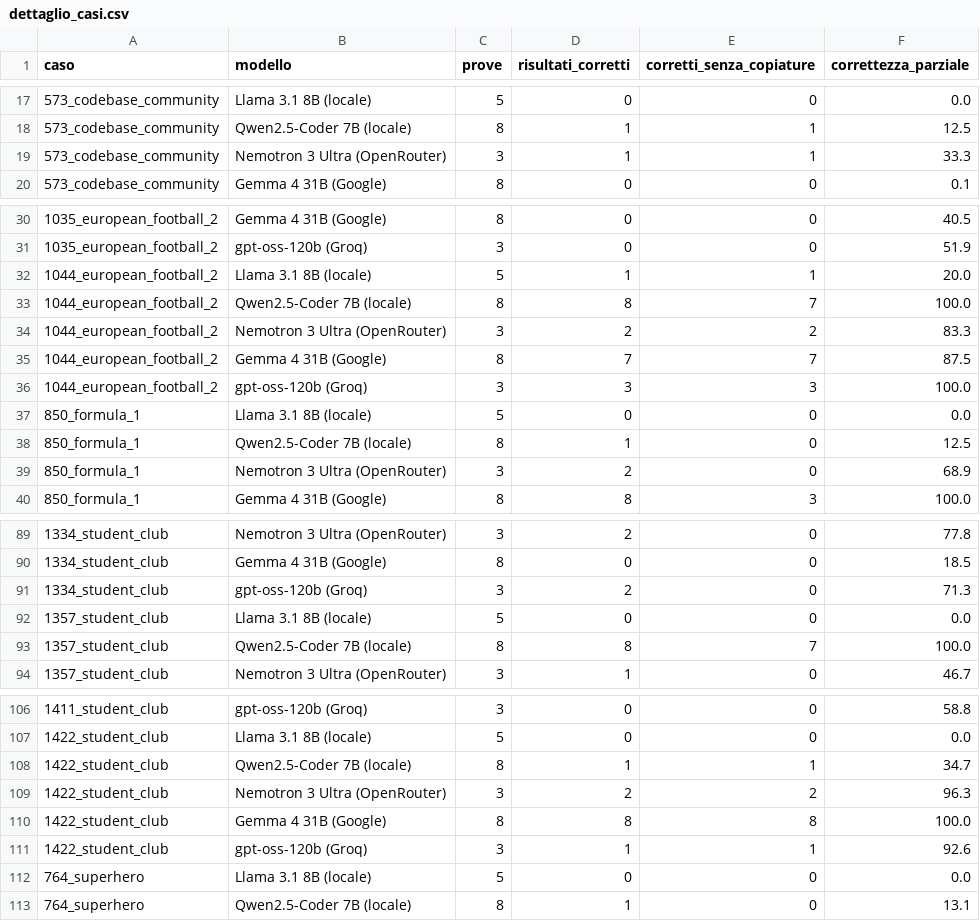
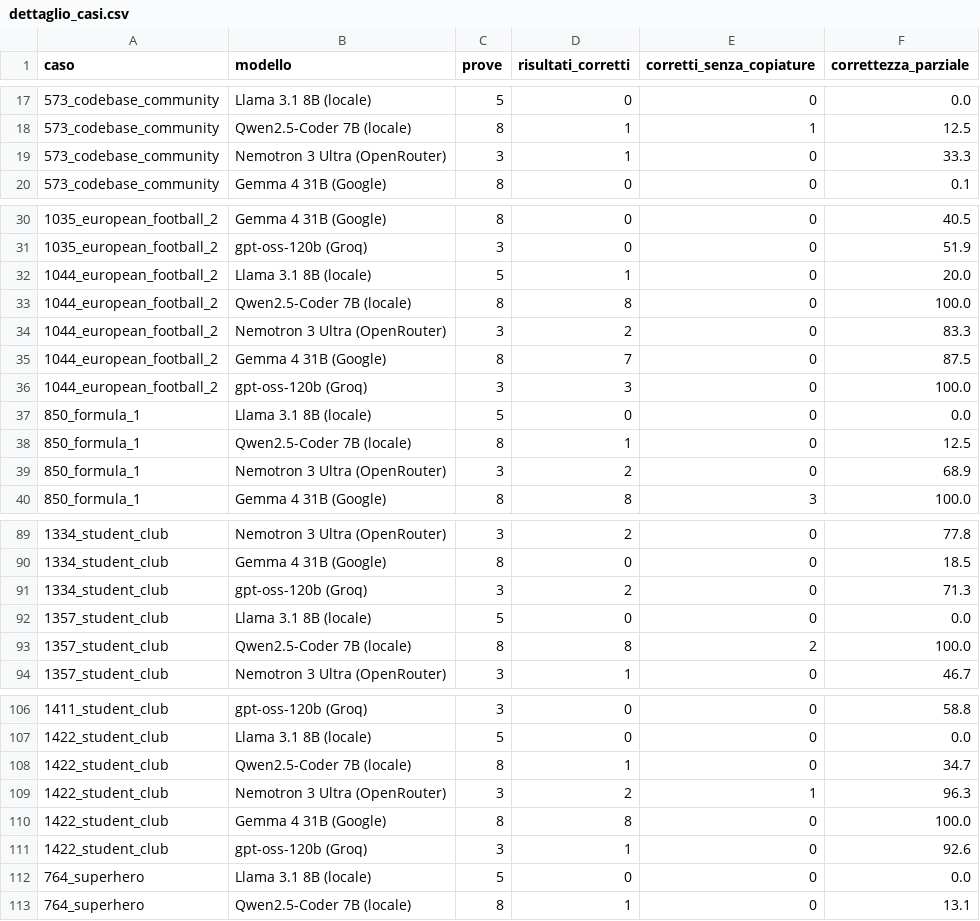
Before and after one commit to GiovanniMauroAltera/Tesi-Triennale-SQL-LLM, a CSV file: classifica/dettaglio_casi.csv, drawn as a sheet; only a part is shown, gaps mark what is left out; the diff names each change by its address in the sheet, - before the commit and + after, or states it on an @@ line.

```diff
--- a/classifica/dettaglio_casi.csv
+++ b/classifica/dettaglio_casi.csv
-E19 (corretti_senza_copiature): 1
+E19 (corretti_senza_copiature): 0
-E32 (corretti_senza_copiature): 1
+E32 (corretti_senza_copiature): 0
-E33 (corretti_senza_copiature): 7
+E33 (corretti_senza_copiature): 0
-E34 (corretti_senza_copiature): 2
+E34 (corretti_senza_copiature): 0
-E35 (corretti_senza_copiature): 7
+E35 (corretti_senza_copiature): 0
-E36 (corretti_senza_copiature): 3
+E36 (corretti_senza_copiature): 0
-E93 (corretti_senza_copiature): 7
+E93 (corretti_senza_copiature): 2
-E108 (corretti_senza_copiature): 1
+E108 (corretti_senza_copiature): 0
-E109 (corretti_senza_copiature): 2
+E109 (corretti_senza_copiature): 1
-E110 (corretti_senza_copiature): 8
+E110 (corretti_senza_copiature): 0
-E111 (corretti_senza_copiature): 1
+E111 (corretti_senza_copiature): 0
```
Also changed, not shown: classifica/classifica_modelli.csv, 5 other files.
